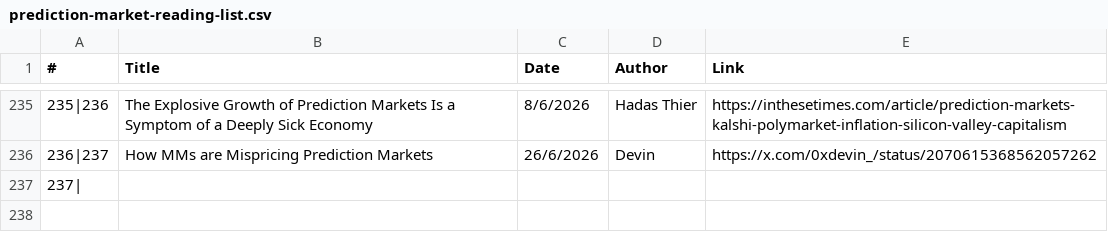
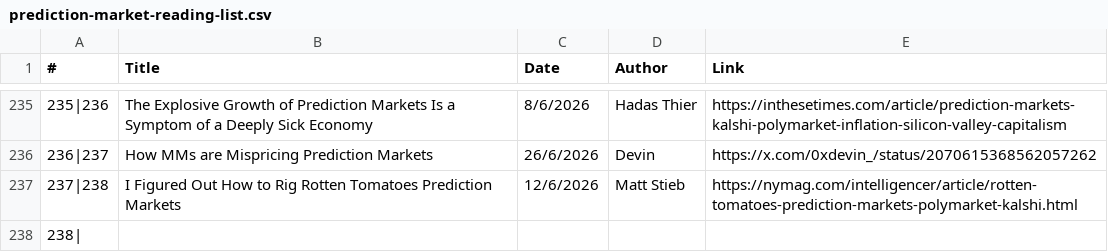
Before and after one commit to michaellwy/onprediction, a CSV file: prediction-market-reading-list.csv, drawn as a sheet; only a part is shown, gaps mark what is left out; addresses are those after the commit; the diff names each change by its address in the sheet, - before the commit and + after, or states it on an @@ line.

Commit message:
Add Matt Stieb's Intelligencer piece: 'I Figured Out How to Rig Rotten Tomatoes Prediction Markets' (#238)

```diff
--- a/prediction-market-reading-list.csv
+++ b/prediction-market-reading-list.csv
+row 237: 237|238 | I Figured Out How to Rig Rotten Tomatoes Prediction Markets | 12/6/2026 | Matt Stieb | https://nymag.com/intelligencer/article/rotten-tomatoes-prediction-markets-polymarket-kalshi.html
@@ column A (#) renumbered from row 238 down @@
```
Also changed, not shown: 3 other files.
